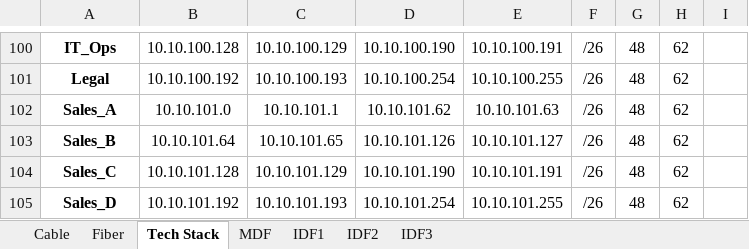
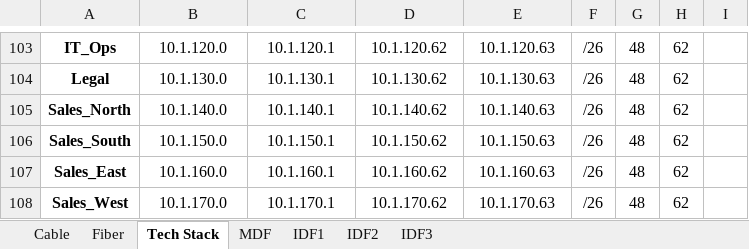
Before and after one commit to l7aur/Network-Design-Project, an Excel workbook: calc_and_rack.xlsx, sheet Tech Stack, drawn as a sheet; only a part is shown, gaps mark what is left out; values as stored, in another font and other column widths than the file's, no borders; addresses are those after the commit; the diff covers the shown part only; the diff names each change by its address in the sheet, - before the commit and + after, or states it on an @@ line.

```diff
--- a/calc_and_rack.xlsx (sheet Tech Stack)
+++ b/calc_and_rack.xlsx (sheet Tech Stack)
-B103: 10.10.100.128
+B103: 10.1.120.0
-C103: 10.10.100.129
+C103: 10.1.120.1
-D103: 10.10.100.190
+D103: 10.1.120.62
-E103: 10.10.100.191
+E103: 10.1.120.63
-B104: 10.10.100.192
+B104: 10.1.130.0
-C104: 10.10.100.193
+C104: 10.1.130.1
-D104: 10.10.100.254
+D104: 10.1.130.62
-E104: 10.10.100.255
+E104: 10.1.130.63
-A105: Sales_A
+A105: Sales_North
-B105: 10.10.101.0
+B105: 10.1.140.0
-C105: 10.10.101.1
+C105: 10.1.140.1
-D105: 10.10.101.62
+D105: 10.1.140.62
-E105: 10.10.101.63
+E105: 10.1.140.63
-A106: Sales_B
+A106: Sales_South
-B106: 10.10.101.64
+B106: 10.1.150.0
-C106: 10.10.101.65
+C106: 10.1.150.1
-D106: 10.10.101.126
+D106: 10.1.150.62
-E106: 10.10.101.127
+E106: 10.1.150.63
-A107: Sales_C
+A107: Sales_East
-B107: 10.10.101.128
+B107: 10.1.160.0
-C107: 10.10.101.129
+C107: 10.1.160.1
-D107: 10.10.101.190
+D107: 10.1.160.62
-E107: 10.10.101.191
+E107: 10.1.160.63
-A108: Sales_D
+A108: Sales_West
-B108: 10.10.101.192
+B108: 10.1.170.0
-C108: 10.10.101.193
+C108: 10.1.170.1
-D108: 10.10.101.254
+D108: 10.1.170.62
-E108: 10.10.101.255
+E108: 10.1.170.63
```
Also changed, not shown: 6 added rows, 2 removed rows and 81 edited cells elsewhere in this sheet, sheet IDF1, sheet IDF2, sheet IDF3, sheet MDF, 3 other files.
